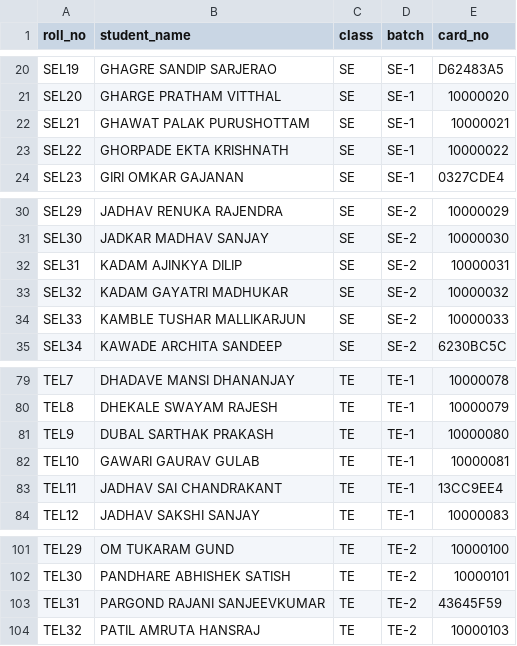
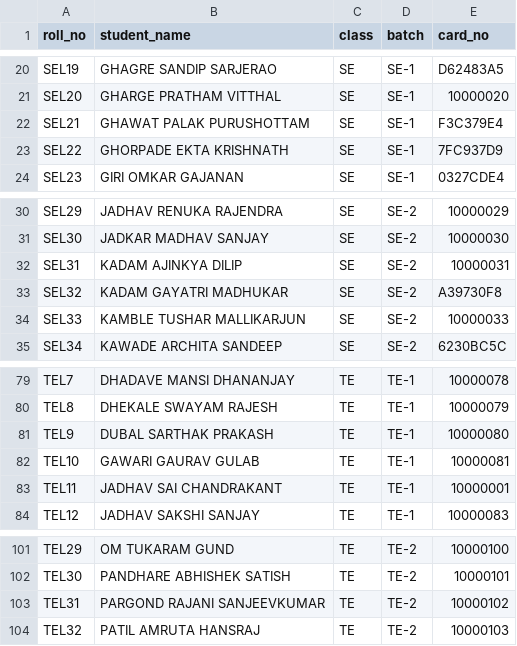
Before and after one commit to sayalimali1936-crypto/rfid-server, a CSV file: Students.csv, drawn as a sheet; only a part is shown, gaps mark what is left out; the diff covers the shown part only.

```diff
--- a/Students.csv
+++ b/Students.csv
@@ -21,4 +21,4 @@ SEL19,GHAGRE SANDIP SARJERAO,SE,SE-1,D62483A5
 SEL20,GHARGE PRATHAM VITTHAL,SE,SE-1,10000020
-SEL21,GHAWAT PALAK PURUSHOTTAM,SE,SE-1,10000021
-SEL22,GHORPADE EKTA KRISHNATH,SE,SE-1,10000022
+SEL21,GHAWAT PALAK PURUSHOTTAM,SE,SE-1,F3C379E4
+SEL22,GHORPADE EKTA KRISHNATH,SE,SE-1,7FC937D9
 SEL23,GIRI OMKAR GAJANAN,SE,SE-1,0327CDE4
@@ -32,3 +32,3 @@ SEL30,JADKAR MADHAV SANJAY,SE,SE-2,10000030
 SEL31,KADAM AJINKYA DILIP,SE,SE-2,10000031
-SEL32,KADAM GAYATRI MADHUKAR,SE,SE-2,10000032
+SEL32,KADAM GAYATRI MADHUKAR,SE,SE-2,A39730F8
 SEL33,KAMBLE TUSHAR MALLIKARJUN,SE,SE-2,10000033
@@ -82,3 +82,3 @@ TEL9,DUBAL SARTHAK PRAKASH,TE,TE-1,10000080
 TEL10,GAWARI GAURAV GULAB,TE,TE-1,10000081
-TEL11,JADHAV SAI CHANDRAKANT,TE,TE-1,13CC9EE4
+TEL11,JADHAV SAI CHANDRAKANT,TE,TE-1,10000001
 TEL12,JADHAV SAKSHI SANJAY,TE,TE-1,10000083
@@ -102,3 +102,3 @@ TEL29,OM TUKARAM GUND,TE,TE-2,10000100
 TEL30,PANDHARE ABHISHEK SATISH,TE,TE-2,10000101
-TEL31,PARGOND RAJANI SANJEEVKUMAR,TE,TE-2,43645F59
+TEL31,PARGOND RAJANI SANJEEVKUMAR,TE,TE-2,10000102
 TEL32,PATIL AMRUTA HANSRAJ,TE,TE-2,10000103
```
Also changed, not shown: 10 edited cells elsewhere in this file, 1 other file.
